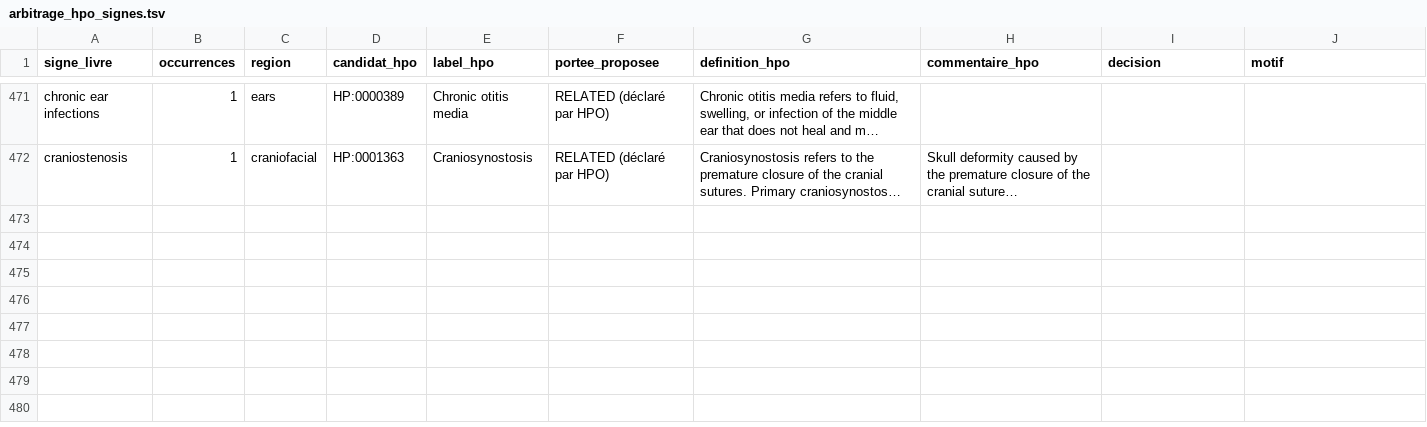
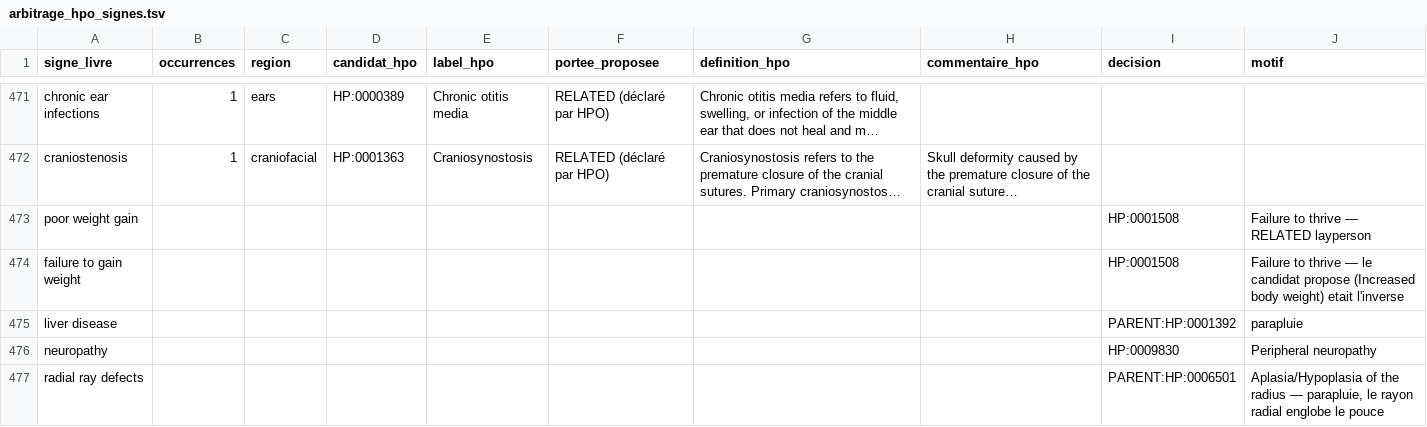
Before and after one commit to RemiMathevet/foeto_base, a TSV file: arbitrage_hpo_signes.tsv, drawn as a sheet; only a part is shown, gaps mark what is left out; long unchanged cells end in …; the diff covers the shown part only; the diff names each change by its address in the sheet, - before the commit and + after, or states it on an @@ line.

```diff
--- a/arbitrage_hpo_signes.tsv
+++ b/arbitrage_hpo_signes.tsv
+row 473: poor weight gain |  |  |  |  |  |  |  | HP:0001508 | Failure to thrive — RELATED layperson
+row 474: failure to gain weight |  |  |  |  |  |  |  | HP:0001508 | Failure to thrive — le candidat propose (Increased body weight) etait l'inverse
+row 475: liver disease |  |  |  |  |  |  |  | PARENT:HP:0001392 | parapluie
+row 476: neuropathy |  |  |  |  |  |  |  | HP:0009830 | Peripheral neuropathy
+row 477: radial ray defects |  |  |  |  |  |  |  | PARENT:HP:0006501 | Aplasia/Hypoplasia of the radius — parapluie, le rayon radial englobe le pouce
```
Also changed, not shown: 4 added rows and 28 edited cells elsewhere in this file, 13 other files.
